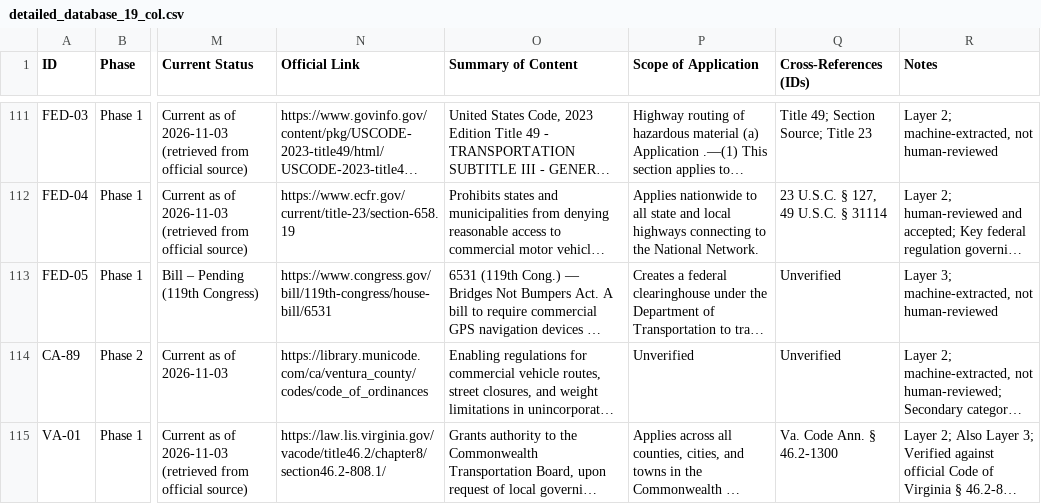
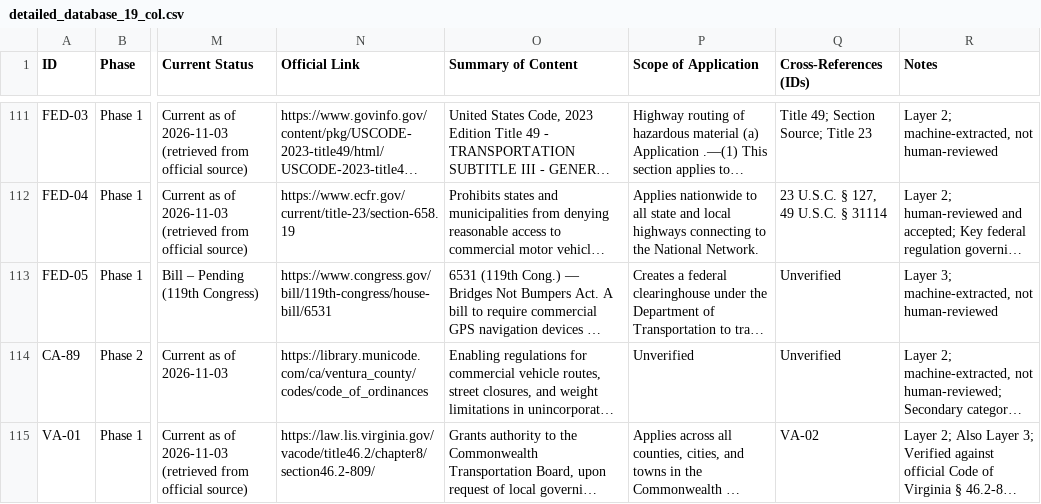
Before and after one commit to isabelleqian/eleng-290-web-crawler, a CSV file: docs/data/detailed_database_19_col.csv, drawn as a sheet; only a part is shown, gaps mark what is left out; long unchanged cells end in …; the diff covers the shown part only; the diff names each change by its address in the sheet, - before the commit and + after, or states it on an @@ line.

```diff
--- a/docs/data/detailed_database_19_col.csv
+++ b/docs/data/detailed_database_19_col.csv
-N115 (Official Link): https://law.lis.virginia.gov/vacode/title46.2/chapter8/section46.2-808.1/
+N115 (Official Link): https://law.lis.virginia.gov/vacode/title46.2/chapter8/section46.2-809/
-Q115 (Cross-References (IDs)): Va. Code Ann. § 46.2-1300
+Q115 (Cross-References (IDs)): VA-02
```
Also changed, not shown: 10 edited cells elsewhere in this file, docs/data/accepted_legislation.csv, docs/data/layer_map.csv, 2 other files.
